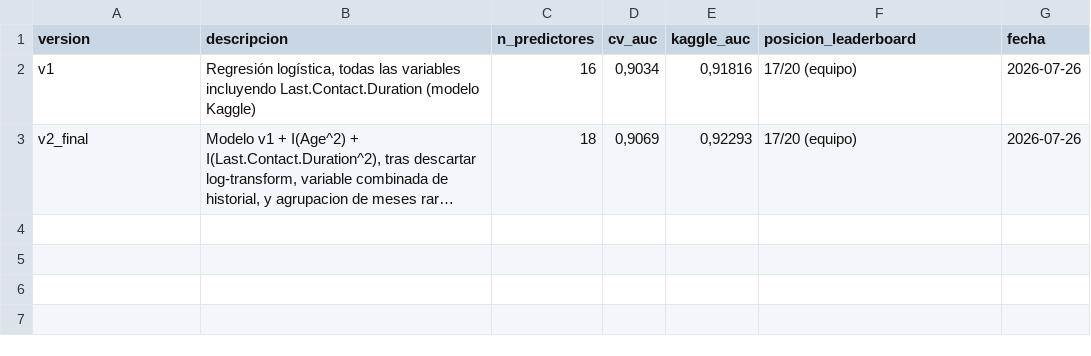
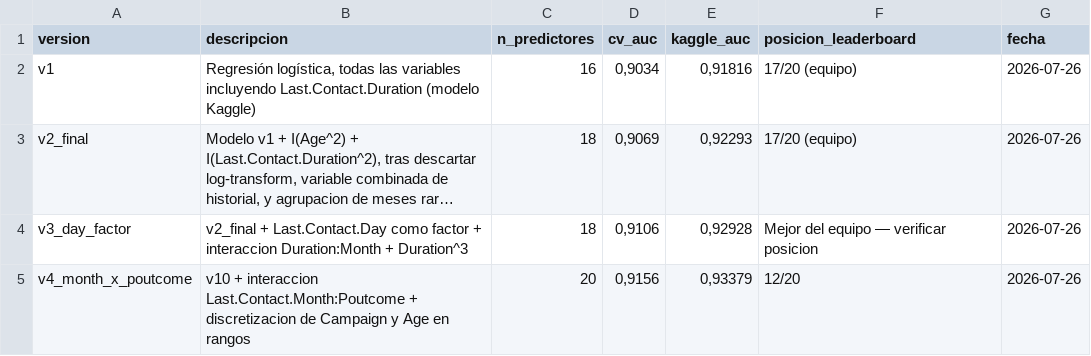
Before and after one commit to joaquinrovi/entrega_proyecto_MIAD_modelos_estadisticos, a CSV file: outputs/submissions/clasificacion/log_experimentos_clasificacion.csv, drawn as a sheet; long unchanged cells end in …; the diff names each change by its address in the sheet, - before the commit and + after, or states it on an @@ line.

Commit message:
Submissions finales y generación de informe

```diff
--- a/outputs/submissions/clasificacion/log_experimentos_clasificacion.csv
+++ b/outputs/submissions/clasificacion/log_experimentos_clasificacion.csv
+row 4: v3_day_factor | v2_final + Last.Contact.Day como factor + interaccion Duration:Month + Duration^3 | 18 | 0,9106 | 0,92928 | Mejor del equipo — verificar posicion | 2026-07-26
+row 5: v4_month_x_poutcome | v10 + interaccion Last.Contact.Month:Poutcome + discretizacion de Campaign y Age en rangos | 20 | 0,9156 | 0,93379 | 12/20 | 2026-07-26
```
Also changed, not shown: 5 other files.
